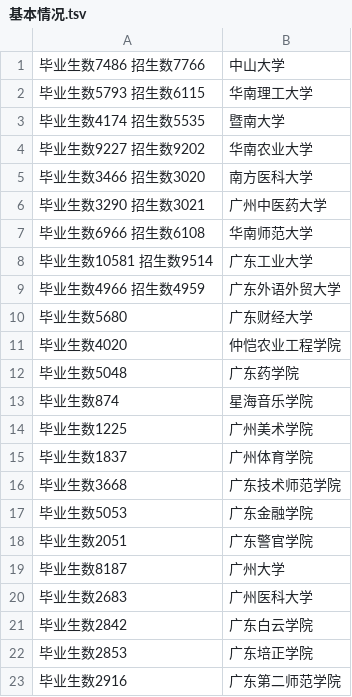
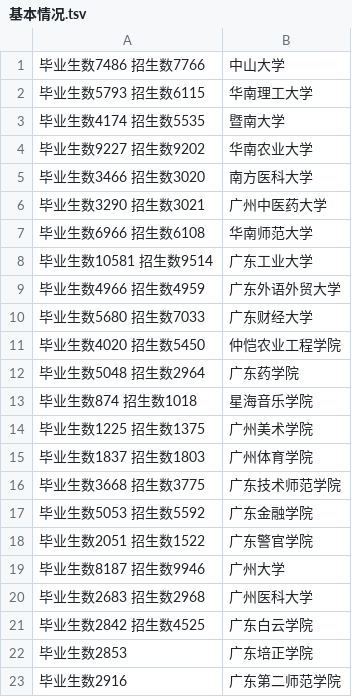
Before and after one commit to niniupiwofu/nfu_newmedia_python, a TSV file: University_inquiry/data/基本情况.tsv, drawn as a sheet; only a part is shown.

Commit message:
二D项目

```diff
--- a/University_inquiry/data/基本情况.tsv
+++ b/University_inquiry/data/基本情况.tsv
@@ -9,14 +9,14 @@
 毕业生数4966 招生数4959	广东外语外贸大学
-毕业生数5680	广东财经大学
-毕业生数4020	仲恺农业工程学院
-毕业生数5048	广东药学院
-毕业生数874	星海音乐学院
-毕业生数1225	广州美术学院
-毕业生数1837	广州体育学院
-毕业生数3668	广东技术师范学院
-毕业生数5053	广东金融学院
-毕业生数2051	广东警官学院
-毕业生数8187	广州大学
-毕业生数2683	广州医科大学
-毕业生数2842	广东白云学院
+毕业生数5680 招生数7033	广东财经大学
+毕业生数4020 招生数5450	仲恺农业工程学院
+毕业生数5048 招生数2964	广东药学院
+毕业生数874  招生数1018	星海音乐学院
+毕业生数1225 招生数1375	广州美术学院
+毕业生数1837 招生数1803	广州体育学院
+毕业生数3668 招生数3775	广东技术师范学院
+毕业生数5053 招生数5592	广东金融学院
+毕业生数2051 招生数1522	广东警官学院
+毕业生数8187 招生数9946	广州大学
+毕业生数2683 招生数2968	广州医科大学
+毕业生数2842 招生数4525	广东白云学院
 毕业生数2853	广东培正学院
```
